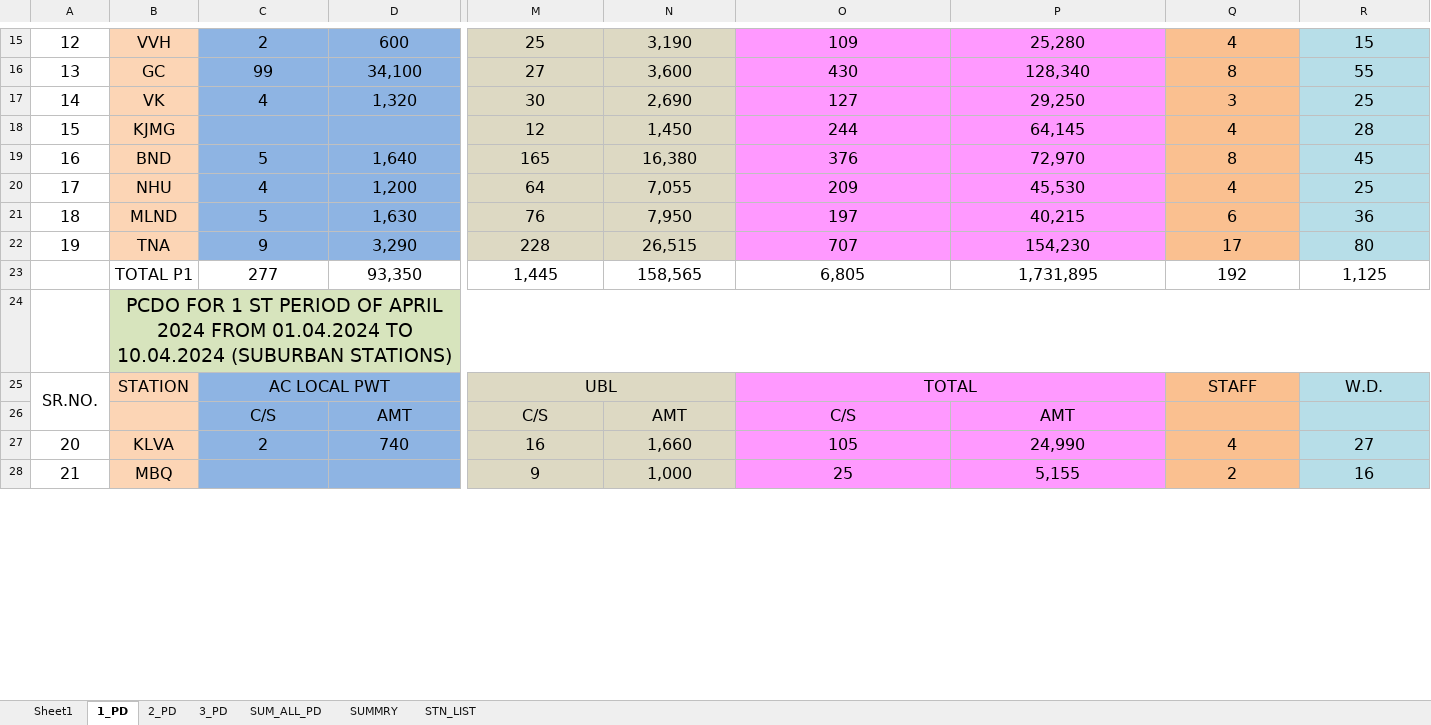
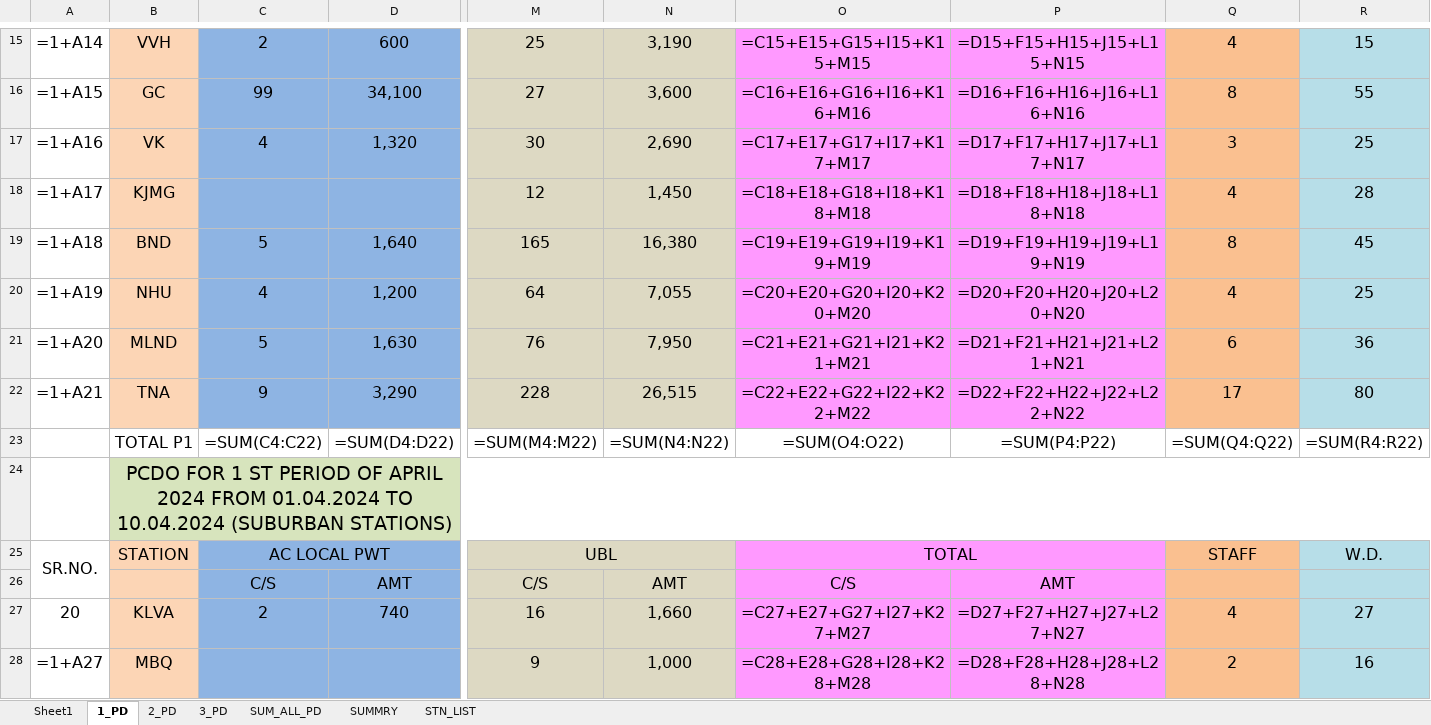
Before and after one commit to Amarbahadurkurmi/Git_Tutorial, an Excel workbook: stnpcdo.xlsx, sheet 1_PD, drawn as a sheet; only a part is shown, gaps mark what is left out; values as stored, in another font and other column widths than the file's, no borders; formulas without a stored value are shown as written; removed rows and columns are numbered as before the commit, all else as after; rows hold the shown columns only; the diff covers the shown part only; the diff names each change by its address in the sheet, - before the commit and + after, or states it on an @@ line.

```diff
--- a/stnpcdo.xlsx (sheet 1_PD)
+++ b/stnpcdo.xlsx (sheet 1_PD)
-A15: 12
+A15: =1+A14
-O15: 109
+O15: =C15+E15+G15+I15+K15+M15
-P15: 25,280
+P15: =D15+F15+H15+J15+L15+N15
-A16: 13
+A16: =1+A15
-O16: 430
+O16: =C16+E16+G16+I16+K16+M16
-P16: 128,340
+P16: =D16+F16+H16+J16+L16+N16
-A17: 14
+A17: =1+A16
-O17: 127
+O17: =C17+E17+G17+I17+K17+M17
-P17: 29,250
+P17: =D17+F17+H17+J17+L17+N17
-A18: 15
+A18: =1+A17
-O18: 244
+O18: =C18+E18+G18+I18+K18+M18
-P18: 64,145
+P18: =D18+F18+H18+J18+L18+N18
-A19: 16
+A19: =1+A18
-O19: 376
+O19: =C19+E19+G19+I19+K19+M19
-P19: 72,970
+P19: =D19+F19+H19+J19+L19+N19
-A20: 17
+A20: =1+A19
-O20: 209
+O20: =C20+E20+G20+I20+K20+M20
-P20: 45,530
+P20: =D20+F20+H20+J20+L20+N20
-A21: 18
+A21: =1+A20
-O21: 197
+O21: =C21+E21+G21+I21+K21+M21
-P21: 40,215
+P21: =D21+F21+H21+J21+L21+N21
-A22: 19
+A22: =1+A21
-O22: 707
+O22: =C22+E22+G22+I22+K22+M22
-P22: 154,230
+P22: =D22+F22+H22+J22+L22+N22
-row 23:  | TOTAL P1 | 277 | 93,350 | 1,445 | 158,565 | 6,805 | 1,731,895 | 192 | 1,125
+row 23:  | TOTAL P1 | =SUM(C4:C22) | =SUM(D4:D22) | =SUM(M4:M22) | =SUM(N4:N22) | =SUM(O4:O22) | =SUM(P4:P22) | =SUM(Q4:Q22) | =SUM(R4:R22)
-O27: 105
+O27: =C27+E27+G27+I27+K27+M27
-P27: 24,990
+P27: =D27+F27+H27+J27+L27+N27
-A28: 21
+A28: =1+A27
-O28: 25
+O28: =C28+E28+G28+I28+K28+M28
-P28: 5,155
+P28: =D28+F28+H28+J28+L28+N28
```
Also changed, not shown: 20 added rows, 20 removed rows and 191 edited cells elsewhere in this sheet, sheet SUMMRY, sheet SUM_ALL_PD, sheet Sheet1, sheet 2_PD, sheet 3_PD, 10 other files.
